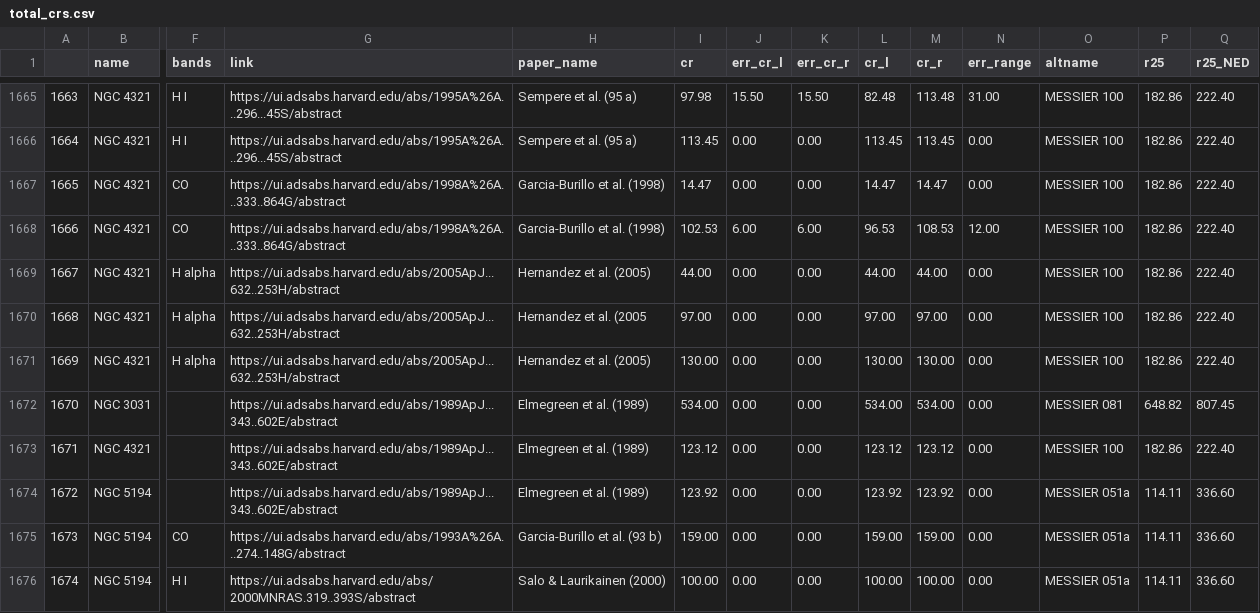
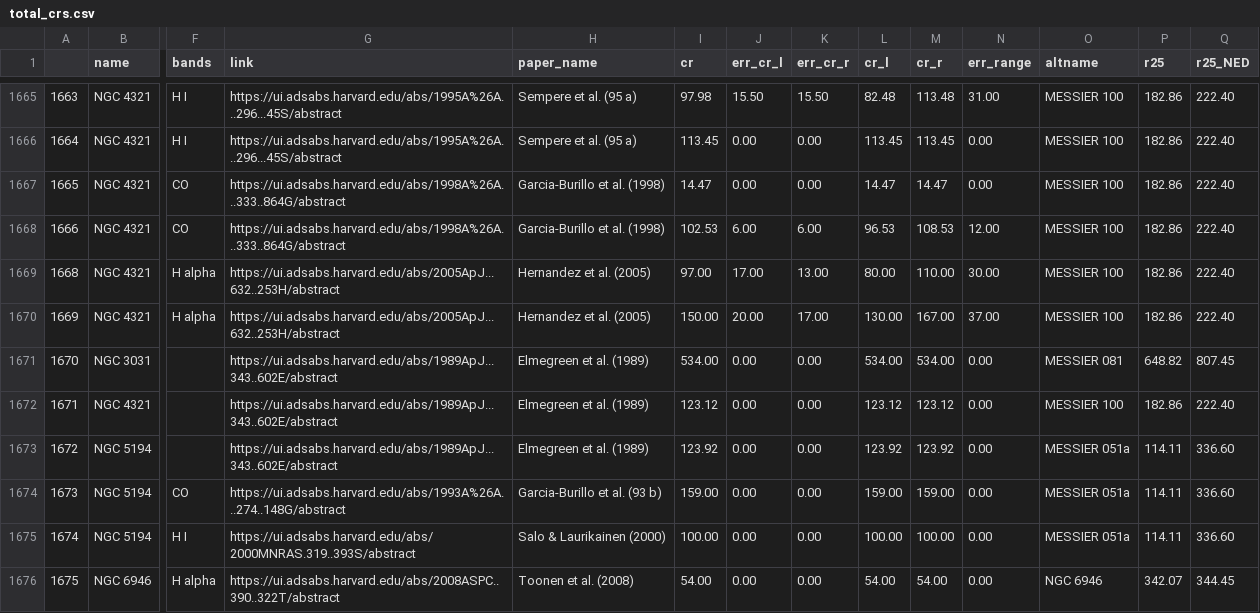
Before and after one commit to ValerieKostiuk/CRs_dataset, a CSV file: data/total_crs.csv, drawn as a sheet; only a part is shown, gaps mark what is left out; the shorter side is filled out with more unchanged rows; removed rows and columns are numbered as before the commit, all else as after; rows hold the shown columns only; the diff names each change by its address in the sheet, - before the commit and + after, or states it on an @@ line.

Commit message:
Update total_crs.csv

```diff
--- a/data/total_crs.csv
+++ b/data/total_crs.csv
-row 1669: 1667 | NGC 4321 | H alpha | https://ui.adsabs.harvard.edu/abs/2005ApJ...632..253H/abstract | Hernandez et al. (2005) | 44.00 | 0.00 | 0.00 | 44.00 | 44.00 | 0.00 | MESSIER 100 | 182.86 | 222.40
-H1669 (paper_name): Hernandez et al. (2005
+H1669 (paper_name): Hernandez et al. (2005)
-J1669 (err_cr_l): 0.00
+J1669 (err_cr_l): 17.00
-K1669 (err_cr_r): 0.00
+K1669 (err_cr_r): 13.00
-L1669 (cr_l): 97.00
+L1669 (cr_l): 80.00
-M1669 (cr_r): 97.00
+M1669 (cr_r): 110.00
-N1669 (err_range): 0.00
+N1669 (err_range): 30.00
-I1670 (cr): 130.00
+I1670 (cr): 150.00
-J1670 (err_cr_l): 0.00
+J1670 (err_cr_l): 20.00
-K1670 (err_cr_r): 0.00
+K1670 (err_cr_r): 17.00
-M1670 (cr_r): 130.00
+M1670 (cr_r): 167.00
-N1670 (err_range): 0.00
+N1670 (err_range): 37.00
```
